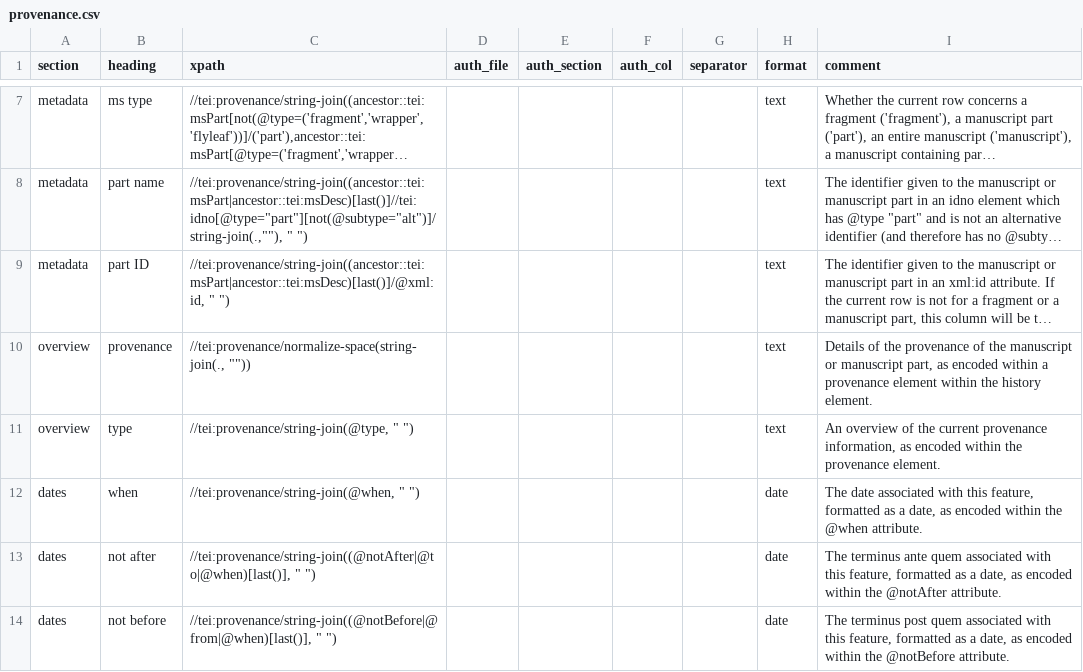
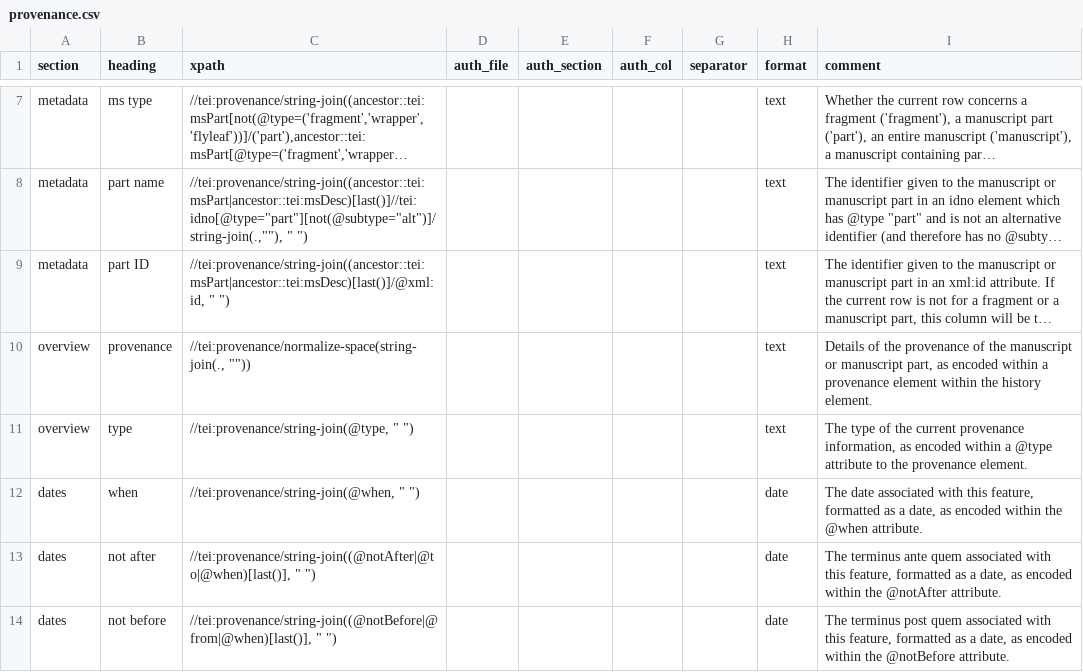
Before and after one commit to dowsmiller/cambridge-mss-tabular-data, a CSV file: tabular_data/config/collection/provenance.csv, drawn as a sheet; only a part is shown, gaps mark what is left out; long unchanged cells end in …; the diff names each change by its address in the sheet, - before the commit and + after, or states it on an @@ line.

Commit message:
Updates
Simplified overview for workshop

```diff
--- a/tabular_data/config/collection/provenance.csv
+++ b/tabular_data/config/collection/provenance.csv
-I11 (comment): An overview of the current provenance information, as encoded within the provenance…
+I11 (comment): The type of the current provenance information, as encoded within a @type attribute to the provenance…
```
Also changed, not shown: 11 other files.
